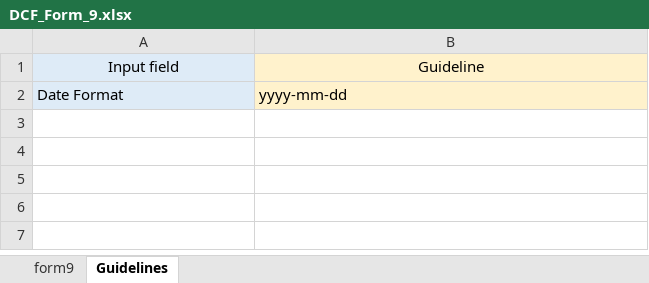
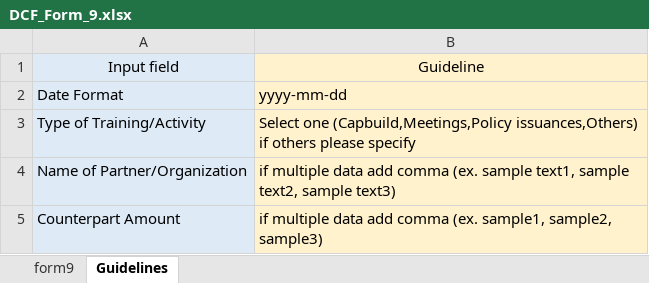
Before and after one commit to hashbrown019/dti_web_app_v2, an Excel workbook: assets/downloadables/DCF_Form_9.xlsx, sheet Guidelines, drawn as a sheet; values as stored, in another font and other column widths than the file's, no borders; the diff names each change by its address in the sheet, - before the commit and + after, or states it on an @@ line.

```diff
--- a/assets/downloadables/DCF_Form_9.xlsx (sheet Guidelines)
+++ b/assets/downloadables/DCF_Form_9.xlsx (sheet Guidelines)
+row 3: Type of Training/Activity | Select one (Capbuild,Meetings,Policy issuances,Others) if others please specify
+row 4: Name of Partner/Organization | if multiple data add comma (ex. sample text1, sample text2, sample text3)
+row 5: Counterpart Amount | if multiple data add comma (ex. sample1, sample2, sample3)
```
Also changed, not shown: assets/downloadables/DCF_Form_2.xlsx, assets/downloadables/DCF_Form_3.xlsx, 8 other files.
